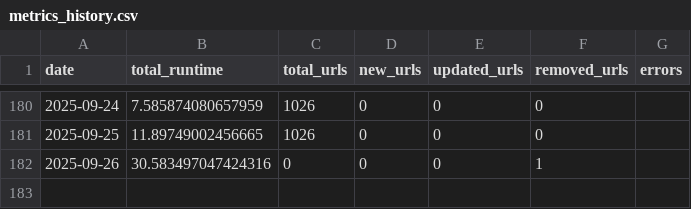
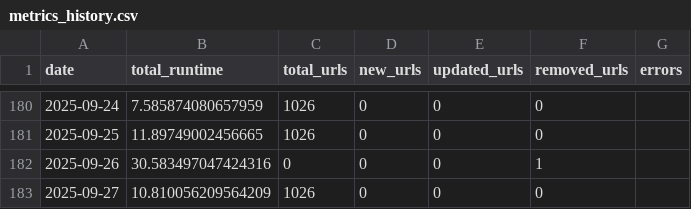
Before and after one commit to sonyaarom/huber-web-app, a CSV file: metrics_history.csv, drawn as a sheet; only a part is shown, gaps mark what is left out.

```diff
--- a/metrics_history.csv
+++ b/metrics_history.csv
@@ -182 +182,2 @@ date,total_runtime,total_urls,new_urls,updated_urls,removed_urls,errors
 2025-09-26,30.583497047424316,0,0,0,1
+2025-09-27,10.810056209564209,1026,0,0,0
```
Also changed, not shown: 3 other files.
